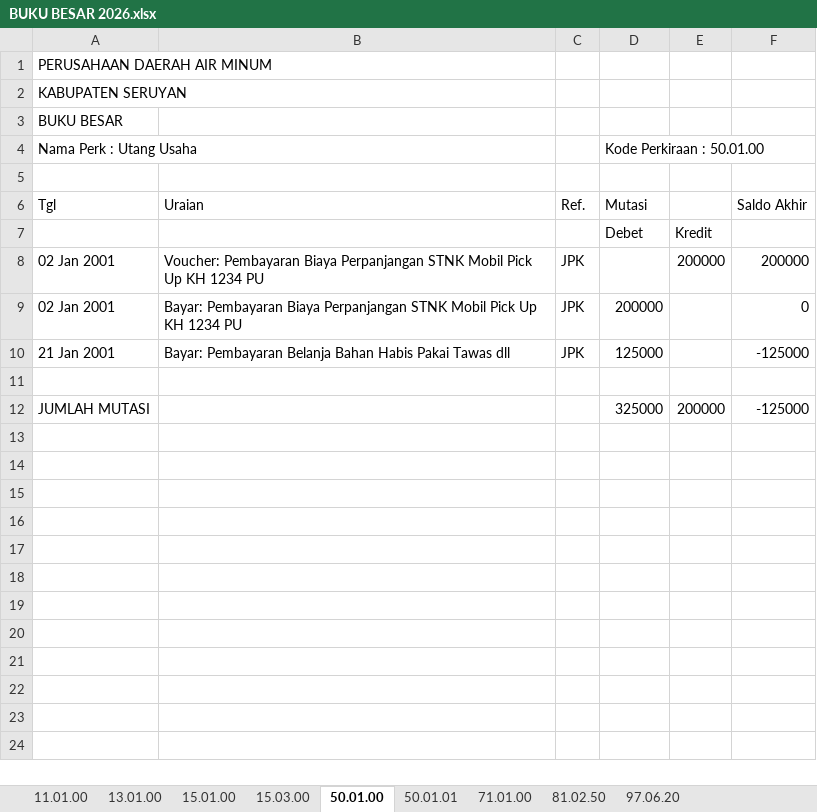
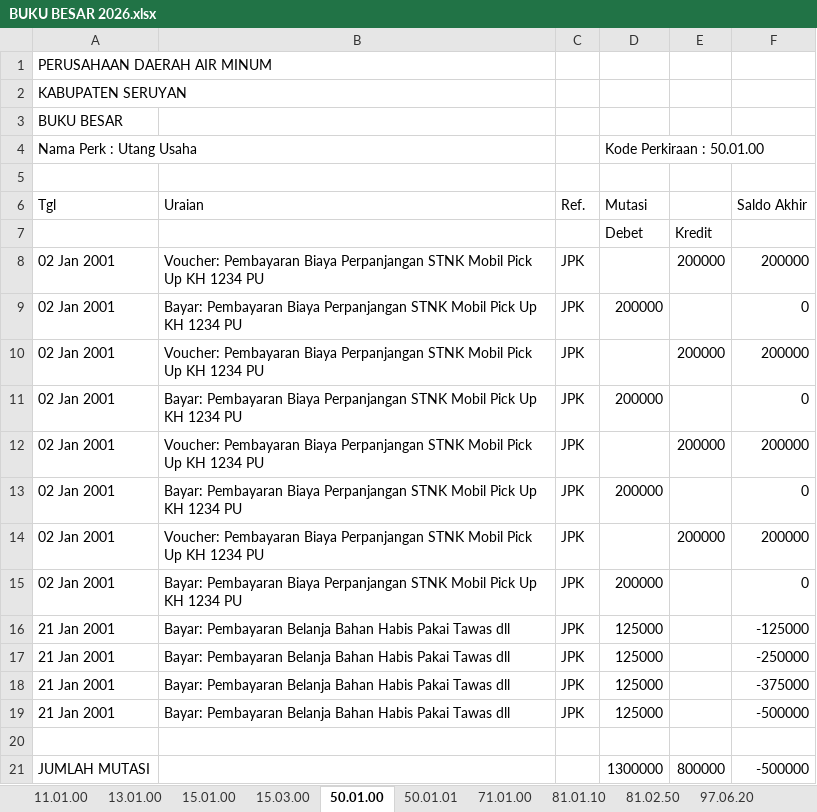
Before and after one commit to athjoes07/financial-app-pdam-seruyan, an Excel workbook: output-app/BUKU BESAR 2026.xlsx, sheet 50.01.00, drawn as a sheet; values as stored, in another font and other column widths than the file's, no borders; removed rows and columns are numbered as before the commit, all else as after; the diff names each change by its address in the sheet, - before the commit and + after, or states it on an @@ line.

```diff
--- a/output-app/BUKU BESAR 2026.xlsx (sheet 50.01.00)
+++ b/output-app/BUKU BESAR 2026.xlsx (sheet 50.01.00)
+sheet tab: 81.01.10
+row 10: 02 Jan 2001 | Voucher: Pembayaran Biaya Perpanjangan STNK Mobil Pick Up KH 1234 PU | JPK |  | 200000 | 200000
+row 11: 02 Jan 2001 | Bayar: Pembayaran Biaya Perpanjangan STNK Mobil Pick Up KH 1234 PU | JPK | 200000 |  | 0
+row 12: 02 Jan 2001 | Voucher: Pembayaran Biaya Perpanjangan STNK Mobil Pick Up KH 1234 PU | JPK |  | 200000 | 200000
+row 13: 02 Jan 2001 | Bayar: Pembayaran Biaya Perpanjangan STNK Mobil Pick Up KH 1234 PU | JPK | 200000 |  | 0
+row 14: 02 Jan 2001 | Voucher: Pembayaran Biaya Perpanjangan STNK Mobil Pick Up KH 1234 PU | JPK |  | 200000 | 200000
+row 15: 02 Jan 2001 | Bayar: Pembayaran Biaya Perpanjangan STNK Mobil Pick Up KH 1234 PU | JPK | 200000 |  | 0
+row 17: 21 Jan 2001 | Bayar: Pembayaran Belanja Bahan Habis Pakai Tawas dll | JPK | 125000 |  | -250000
+row 18: 21 Jan 2001 | Bayar: Pembayaran Belanja Bahan Habis Pakai Tawas dll | JPK | 125000 |  | -375000
+row 19: 21 Jan 2001 | Bayar: Pembayaran Belanja Bahan Habis Pakai Tawas dll | JPK | 125000 |  | -500000
-row 12: JUMLAH MUTASI |  |  | 325000 | 200000 | -125000
+row 21: JUMLAH MUTASI |  |  | 1300000 | 800000 | -500000
```
Also changed, not shown: sheet 11.01.00, sheet 81.02.50, sheet 13.01.00, sheet 15.01.00, sheet 71.01.00, sheet 97.06.20, 2 more sheets, output-app/Journal 2026.xlsx, output-app/Neraca Lajur 2026.xlsx, 2 other files.
